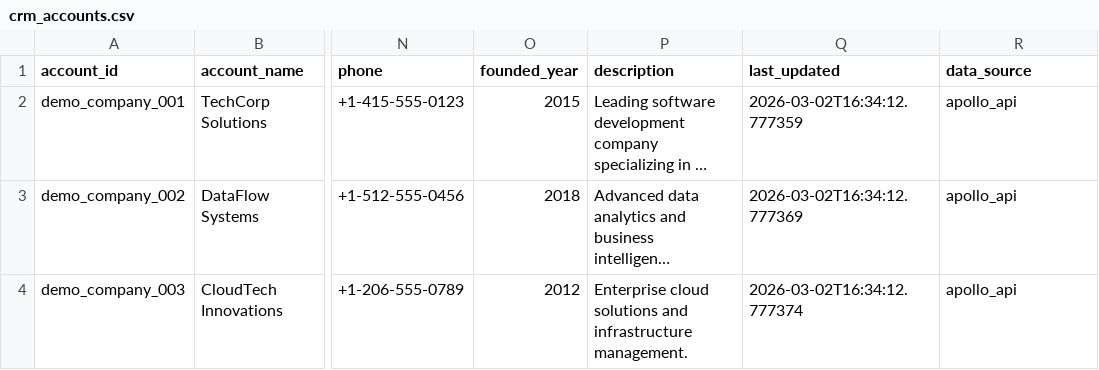
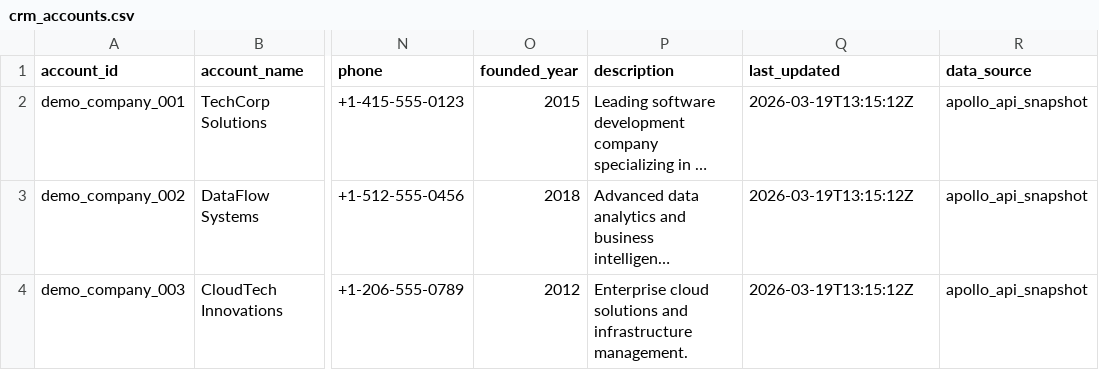
Before and after one commit to Fractal5-Solutions/dominion-os-demo-build, a CSV file: data/apollo_crm/crm_accounts.csv, drawn as a sheet; only a part is shown, gaps mark what is left out; long unchanged cells end in …; the diff names each change by its address in the sheet, - before the commit and + after, or states it on an @@ line.

```diff
--- a/data/apollo_crm/crm_accounts.csv
+++ b/data/apollo_crm/crm_accounts.csv
-Q2 (last_updated): 2026-03-02T16:34:12.777359
+Q2 (last_updated): 2026-03-19T13:15:12Z
-R2:R4 (data_source): apollo_api
+R2:R4 (data_source): apollo_api_snapshot
-Q3 (last_updated): 2026-03-02T16:34:12.777369
+Q3 (last_updated): 2026-03-19T13:15:12Z
-Q4 (last_updated): 2026-03-02T16:34:12.777374
+Q4 (last_updated): 2026-03-19T13:15:12Z
```
Also changed, not shown: 40 other files.
